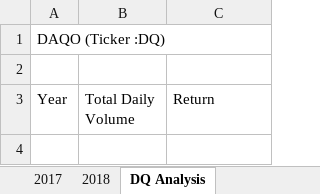
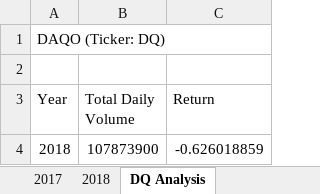
Before and after one commit to fertigrm/Stock-Analysis, an Excel workbook: green_stocks.xlsm, sheet DQ Analysis, drawn as a sheet; values as stored, in another font and other column widths than the file's, no borders; the diff names each change by its address in the sheet, - before the commit and + after, or states it on an @@ line.

Commit message:
Add files via upload
update

```diff
--- a/green_stocks.xlsm (sheet DQ Analysis)
+++ b/green_stocks.xlsm (sheet DQ Analysis)
-A1 (Year): DAQO (Ticker :DQ)
+A1 (Year): DAQO (Ticker: DQ)
+row 4: 2018 | 107873900 | -0.626018859
```
